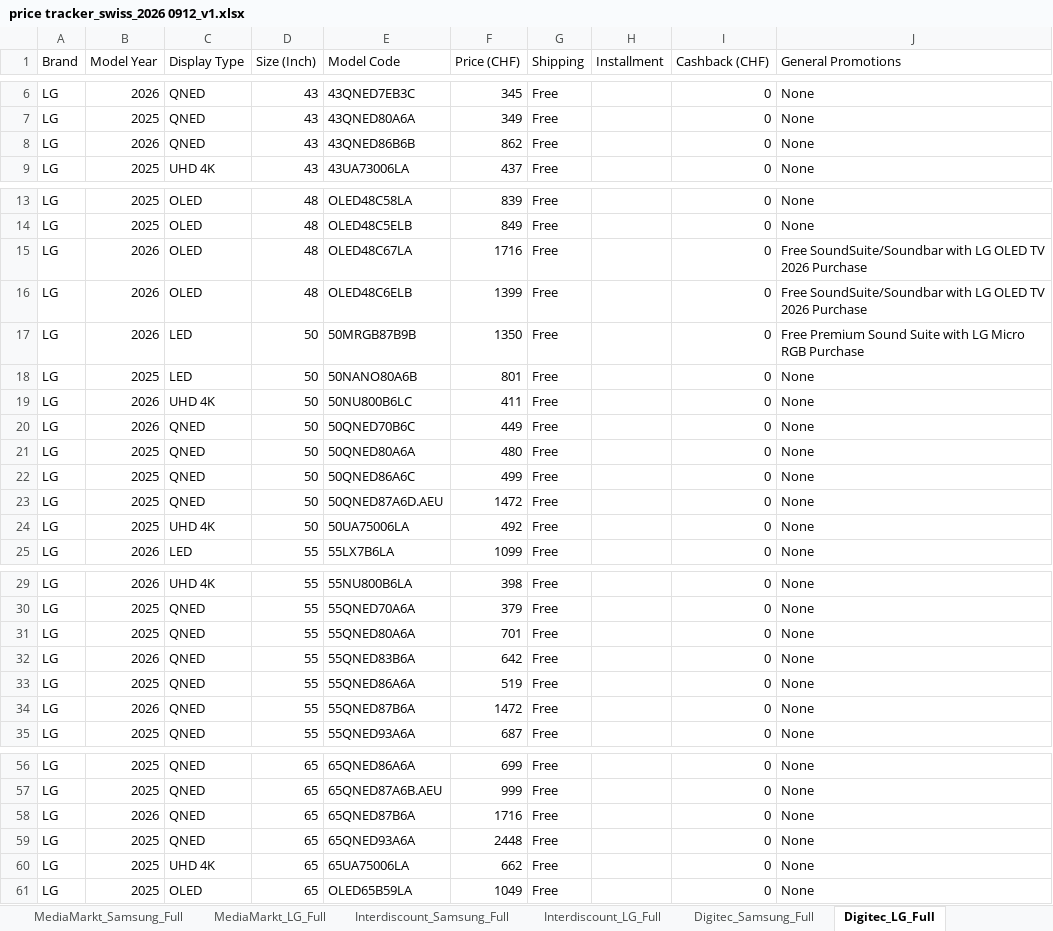
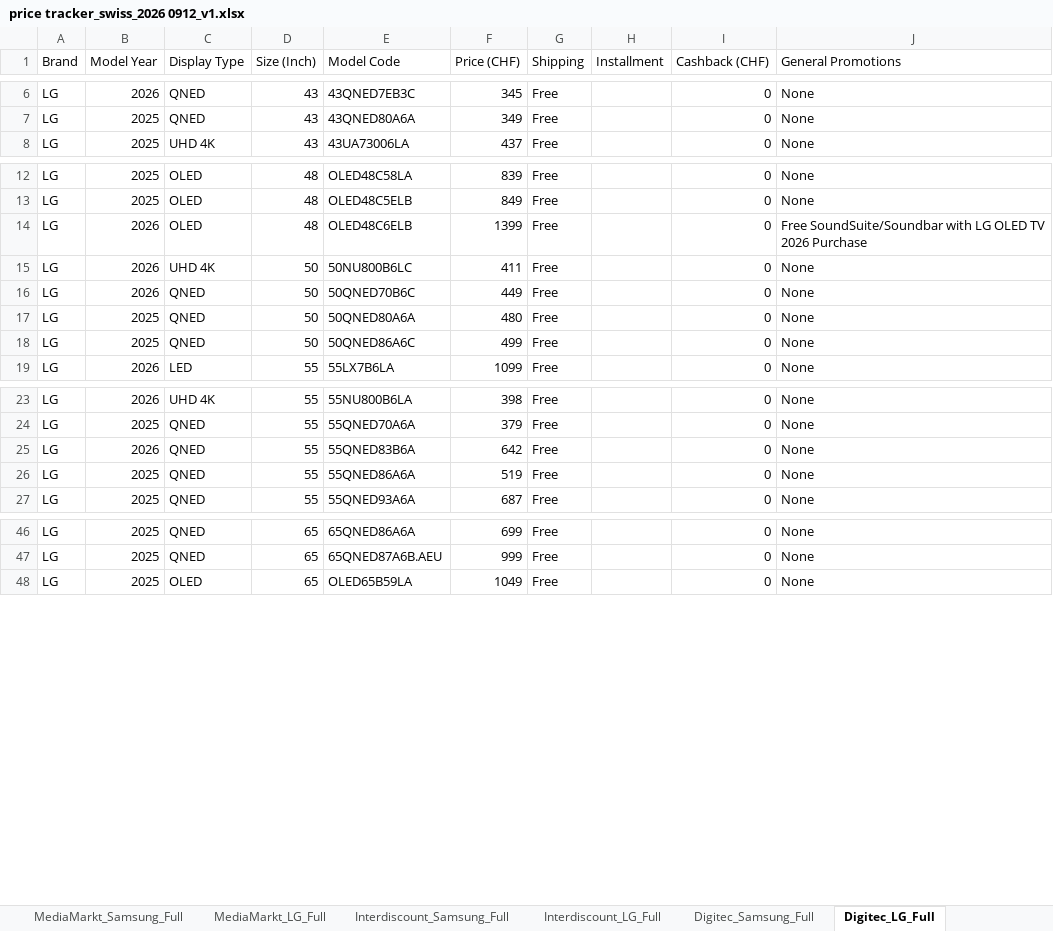
Before and after one commit to harrydhpark/price-tracker, an Excel workbook: data/price tracker_swiss_2026 0912_v1.xlsx, sheet Digitec_LG_Full, drawn as a sheet; only a part is shown, gaps mark what is left out; values as stored, in another font and other column widths than the file's, no borders; the diff covers the shown part only; the diff names each change by its address in the sheet, - before the commit and + after, or states it on an @@ line.

```diff
--- a/data/price tracker_swiss_2026 0912_v1.xlsx (sheet Digitec_LG_Full)
+++ b/data/price tracker_swiss_2026 0912_v1.xlsx (sheet Digitec_LG_Full)
-row 8: LG | 2026 | QNED | 43 | 43QNED86B6B | 862 | Free |  | 0 | None
-row 15: LG | 2026 | OLED | 48 | OLED48C67LA | 1716 | Free |  | 0 | Free SoundSuite/Soundbar with LG OLED TV 2026 Purchase
-row 17: LG | 2026 | LED | 50 | 50MRGB87B9B | 1350 | Free |  | 0 | Free Premium Sound Suite with LG Micro RGB Purchase
-row 18: LG | 2025 | LED | 50 | 50NANO80A6B | 801 | Free |  | 0 | None
-row 23: LG | 2025 | QNED | 50 | 50QNED87A6D.AEU | 1472 | Free |  | 0 | None
-row 24: LG | 2025 | UHD 4K | 50 | 50UA75006LA | 492 | Free |  | 0 | None
-row 31: LG | 2025 | QNED | 55 | 55QNED80A6A | 701 | Free |  | 0 | None
-row 34: LG | 2026 | QNED | 55 | 55QNED87B6A | 1472 | Free |  | 0 | None
-row 58: LG | 2026 | QNED | 65 | 65QNED87B6A | 1716 | Free |  | 0 | None
-row 59: LG | 2025 | QNED | 65 | 65QNED93A6A | 2448 | Free |  | 0 | None
-row 60: LG | 2025 | UHD 4K | 65 | 65UA75006LA | 662 | Free |  | 0 | None
```
Also changed, not shown: 8 removed rows elsewhere in this sheet, sheet Digitec_Samsung_Full, data/Swiss_ATA_Comparison_2026_0912.xlsx, 47 other files.
